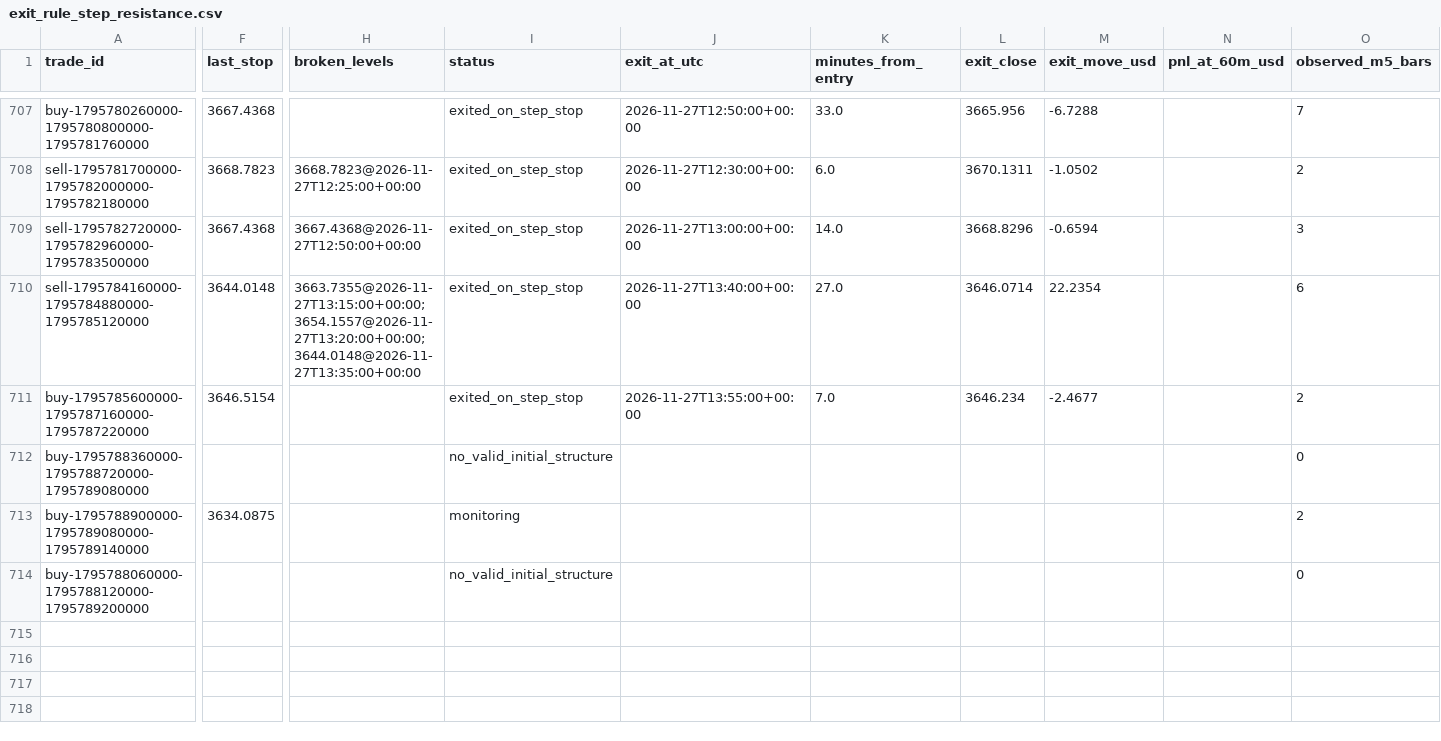
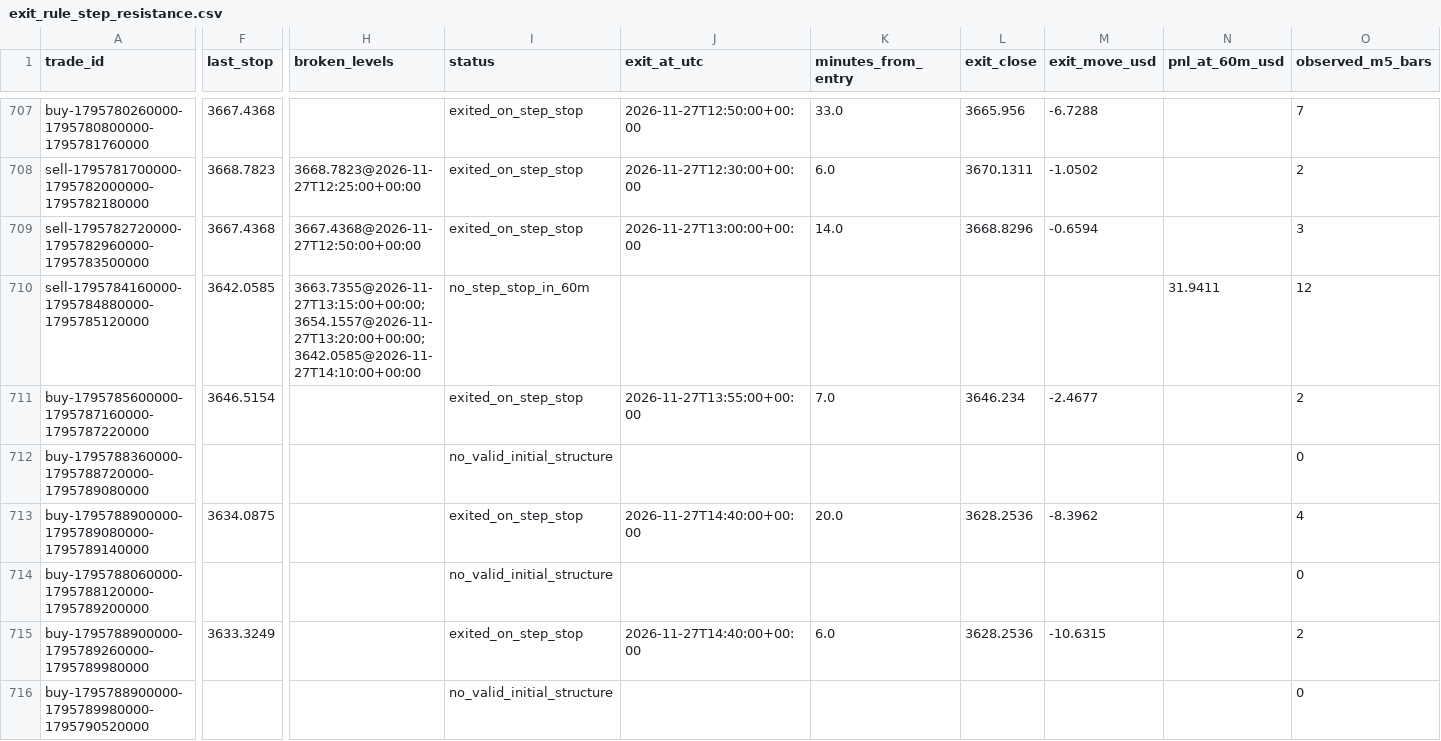
Before and after one commit to salehrbo1-cell/Alert-bot, a CSV file: research/sonic_paper/exit_rule_step_resistance.csv, drawn as a sheet; only a part is shown, gaps mark what is left out; rows hold the shown columns only; the diff covers the shown part only; the diff names each change by its address in the sheet, - before the commit and + after, or states it on an @@ line.

```diff
--- a/research/sonic_paper/exit_rule_step_resistance.csv
+++ b/research/sonic_paper/exit_rule_step_resistance.csv
-F710 (last_stop): 3644.0148
+F710 (last_stop): 3642.0585
-H710 (broken_levels): 3663.7355@2026-11-27T13:15:00+00:00;3654.1557@2026-11-27T13:20:00+00:00;3644.0148@2026-11-27T13:35:00+00:00
+H710 (broken_levels): 3663.7355@2026-11-27T13:15:00+00:00;3654.1557@2026-11-27T13:20:00+00:00;3642.0585@2026-11-27T14:10:00+00:00
-I710 (status): exited_on_step_stop
+I710 (status): no_step_stop_in_60m
-J710 (exit_at_utc): 2026-11-27T13:40:00+00:00
+J710 (exit_at_utc): (empty)
-K710 (minutes_from_entry): 27.0
+K710 (minutes_from_entry): (empty)
-L710 (exit_close): 3646.0714
+L710 (exit_close): (empty)
-M710 (exit_move_usd): 22.2354
+M710 (exit_move_usd): (empty)
-N710 (pnl_at_60m_usd): (empty)
+N710 (pnl_at_60m_usd): 31.9411
-O710 (observed_m5_bars): 6
+O710 (observed_m5_bars): 12
-I713 (status): monitoring
+I713 (status): exited_on_step_stop
-J713 (exit_at_utc): (empty)
+J713 (exit_at_utc): 2026-11-27T14:40:00+00:00
-K713 (minutes_from_entry): (empty)
+K713 (minutes_from_entry): 20.0
-L713 (exit_close): (empty)
+L713 (exit_close): 3628.2536
-M713 (exit_move_usd): (empty)
+M713 (exit_move_usd): -8.3962
-O713 (observed_m5_bars): 2
+O713 (observed_m5_bars): 4
+row 715: buy-1795788900000-1795789260000-1795789980000 | 3633.3249 |  | exited_on_step_stop | 2026-11-27T14:40:00+00:00 | 6.0 | 3628.2536 | -10.6315 |  | 2
+row 716: buy-1795788900000-1795789980000-1795790520000 |  |  | no_valid_initial_structure |  |  |  |  |  | 0
```
Also changed, not shown: 6 added rows and 48 edited cells elsewhere in this file, research/sonic_paper/exit_rule_m5_structure.csv, research/sonic_paper/exit_rule_structure_break.csv, 4 other files.
